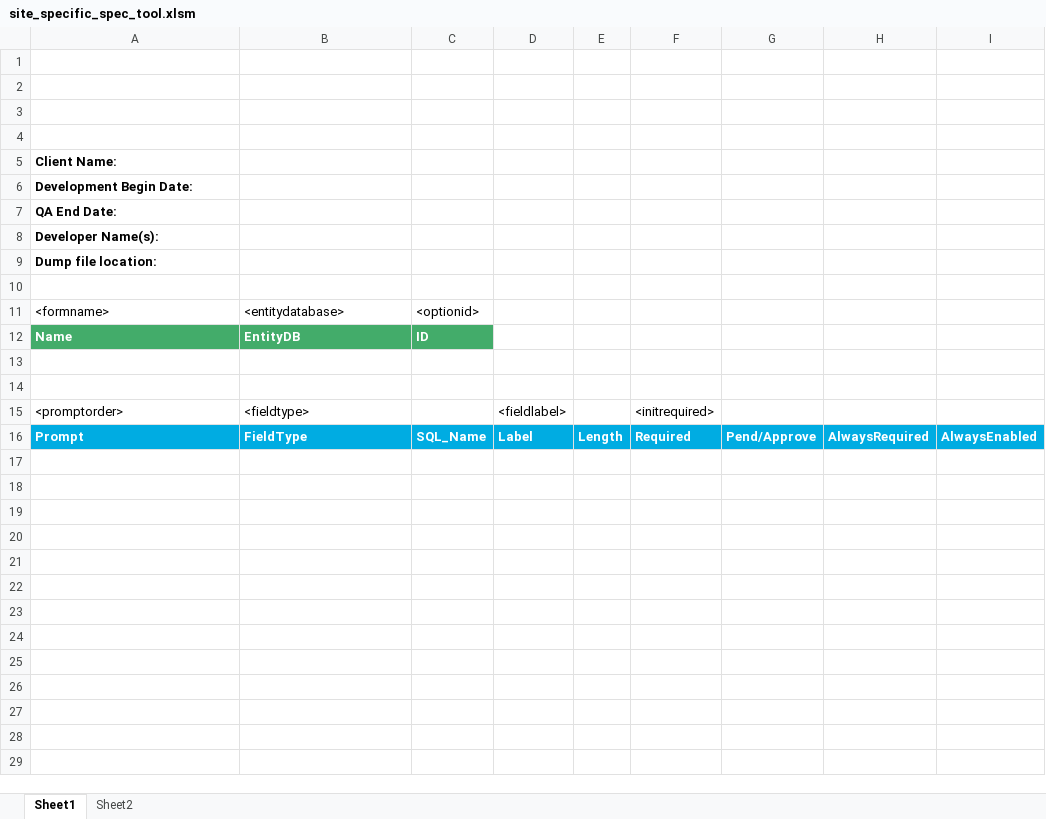
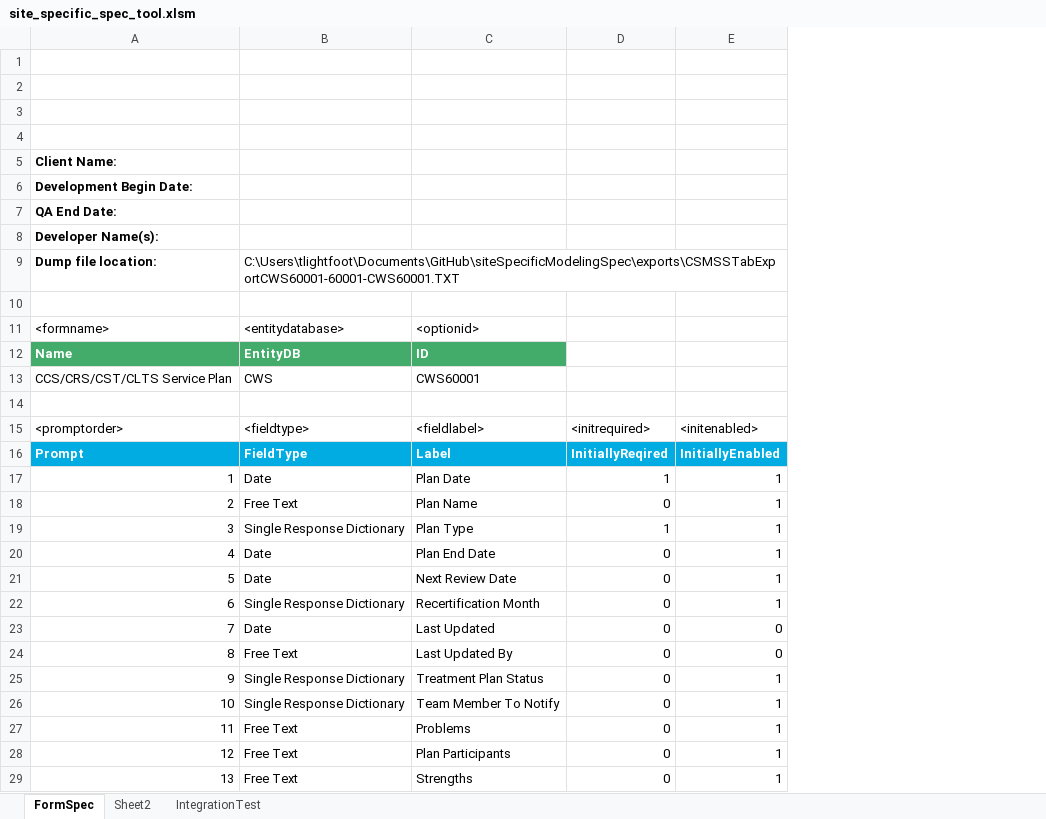
Before and after one commit to JimmySticks2001/siteSpecificModelingSpec, an Excel workbook: site_specific_spec_tool.xlsm, sheet FormSpec, drawn as a sheet; only a part is shown; values as stored, in another font and other column widths than the file's, no borders; charts and pictures not drawn; removed rows and columns are numbered as before the commit, all else as after; the diff covers the shown part only; the diff names each change by its address in the sheet, - before the commit and + after, or states it on an @@ line.

```diff
--- a/site_specific_spec_tool.xlsm (sheet FormSpec)
+++ b/site_specific_spec_tool.xlsm (sheet FormSpec)
-sheet tab: Sheet1
+sheet tab: FormSpec
+sheet tab: IntegrationTest
-column C, rows 11-16: <optionid> | ID |  |  |  | SQL_Name
-column D, rows 15-16: <fieldlabel> | Label
-column E, row 16: Length
-column F, rows 15-16: <initrequired> | Required
-column G, row 16: Pend/Approve
-column H, row 16: AlwaysRequired
-column I, row 16: AlwaysEnabled
+column C, rows 11-16: <optionid> | ID | CWS60001 |  | <fieldlabel> | Label
+column D, rows 15-16: <initrequired> | InitiallyReqired
+column E, rows 15-16: <initenabled> | InitiallyEnabled
-B9: (empty)
+B9: C:\Users\tlightfoot\Documents\GitHub\siteSpecificModelingSpec\exports\CSMSSTabExportCWS60001-60001-CWS60001.TXT
-row 13: (empty)
+row 13: CCS/CRS/CST/CLTS Service Plan | CWS | CWS60001
+row 17: 1 | Date | Plan Date | 1 | 1
+row 18: 2 | Free Text | Plan Name | 0 | 1
+row 19: 3 | Single Response Dictionary | Plan Type | 1 | 1
+row 20: 4 | Date | Plan End Date | 0 | 1
+row 21: 5 | Date | Next Review Date | 0 | 1
+row 22: 6 | Single Response Dictionary | Recertification Month | 0 | 1
+row 23: 7 | Date | Last Updated | 0 | 0
+row 24: 8 | Free Text | Last Updated By | 0 | 0
+row 25: 9 | Single Response Dictionary | Treatment Plan Status | 0 | 1
+row 26: 10 | Single Response Dictionary | Team Member To Notify | 0 | 1
+row 27: 11 | Free Text | Problems | 0 | 1
+row 28: 12 | Free Text | Plan Participants | 0 | 1
+row 29: 13 | Free Text | Strengths | 0 | 1
```
Also changed, not shown: 8 added rows elsewhere in this sheet, sheet Sheet2, charts or pictures, 23 other files.
